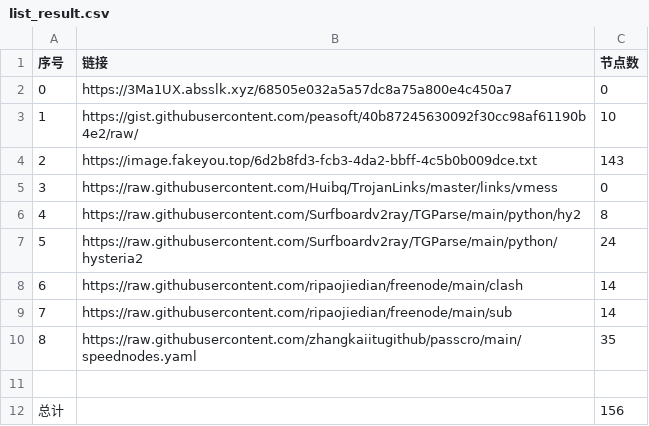
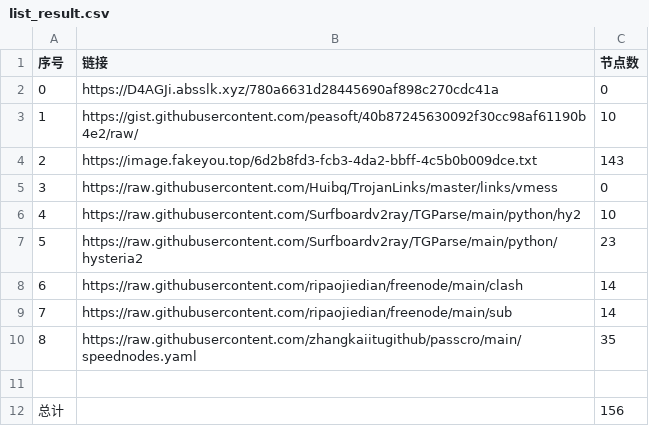
Before and after one commit to cute-omega/NoMoreWalls, a CSV file: list_result.csv, drawn as a sheet.

```diff
--- a/list_result.csv
+++ b/list_result.csv
@@ -1,3 +1,3 @@
 序号,链接,节点数
-0,https://3Ma1UX.absslk.xyz/68505e032a5a57dc8a75a800e4c450a7,0
+0,https://D4AGJi.absslk.xyz/780a6631d28445690af898c270cdc41a,0
 1,https://gist.githubusercontent.com/peasoft/40b87245630092f30cc98af61190b4e2/raw/,10
@@ -5,4 +5,4 @@
 3,https://raw.githubusercontent.com/Huibq/TrojanLinks/master/links/vmess,0
-4,https://raw.githubusercontent.com/Surfboardv2ray/TGParse/main/python/hy2,8
-5,https://raw.githubusercontent.com/Surfboardv2ray/TGParse/main/python/hysteria2,24
+4,https://raw.githubusercontent.com/Surfboardv2ray/TGParse/main/python/hy2,10
+5,https://raw.githubusercontent.com/Surfboardv2ray/TGParse/main/python/hysteria2,23
 6,https://raw.githubusercontent.com/ripaojiedian/freenode/main/clash,14
```
Also changed, not shown: 17 other files.
